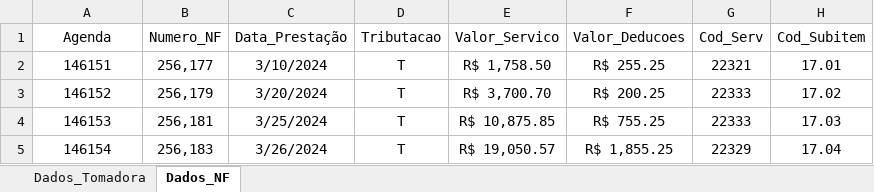
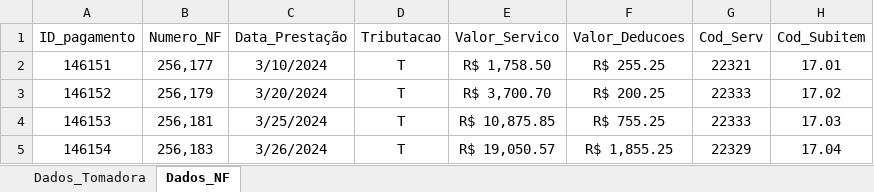
Before and after one commit to pedrootsugua/Automacao-emissao-NFTS, an Excel workbook: Dados/Target_Workbook.xlsx, sheet Dados_NF, drawn as a sheet; only a part is shown; values as stored, in another font and other column widths than the file's, no borders; the diff names each change by its address in the sheet, - before the commit and + after, or states it on an @@ line.

```diff
--- a/Dados/Target_Workbook.xlsx (sheet Dados_NF)
+++ b/Dados/Target_Workbook.xlsx (sheet Dados_NF)
-A1: Agenda
+A1: ID_pagamento
```
Also changed, not shown: 3 other files.
